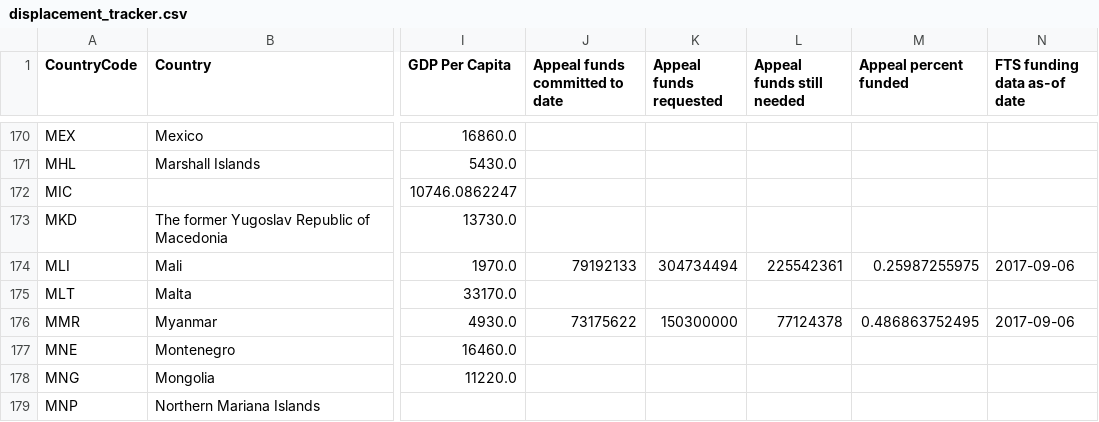
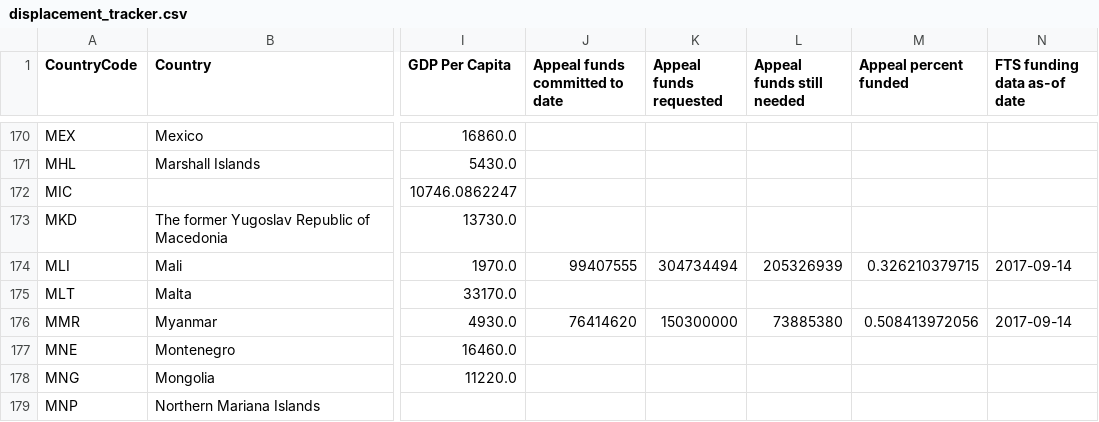
Before and after one commit to ONEcampaign/humanitarian-data-service, a CSV file: resources/data/derived/example/displacement_tracker.csv, drawn as a sheet; only a part is shown, gaps mark what is left out; the diff covers the shown part only; the diff names each change by its address in the sheet, - before the commit and + after, or states it on an @@ line.

```diff
--- a/resources/data/derived/example/displacement_tracker.csv
+++ b/resources/data/derived/example/displacement_tracker.csv
-J174 (Appeal funds committed to date): 79192133
+J174 (Appeal funds committed to date): 99407555
-L174 (Appeal funds still needed): 225542361
+L174 (Appeal funds still needed): 205326939
-M174 (Appeal percent funded): 0.25987255975
+M174 (Appeal percent funded): 0.326210379715
-N174 (FTS funding data as-of date): 2017-09-06
+N174 (FTS funding data as-of date): 2017-09-14
-J176 (Appeal funds committed to date): 73175622
+J176 (Appeal funds committed to date): 76414620
-L176 (Appeal funds still needed): 77124378
+L176 (Appeal funds still needed): 73885380
-M176 (Appeal percent funded): 0.486863752495
+M176 (Appeal percent funded): 0.508413972056
-N176 (FTS funding data as-of date): 2017-09-06
+N176 (FTS funding data as-of date): 2017-09-14
```
Also changed, not shown: 122 edited cells elsewhere in this file, resources/data/derived/example/funding_clusters.csv, resources/data/derived/example/funding_dest_countries.csv, 5 other files.
